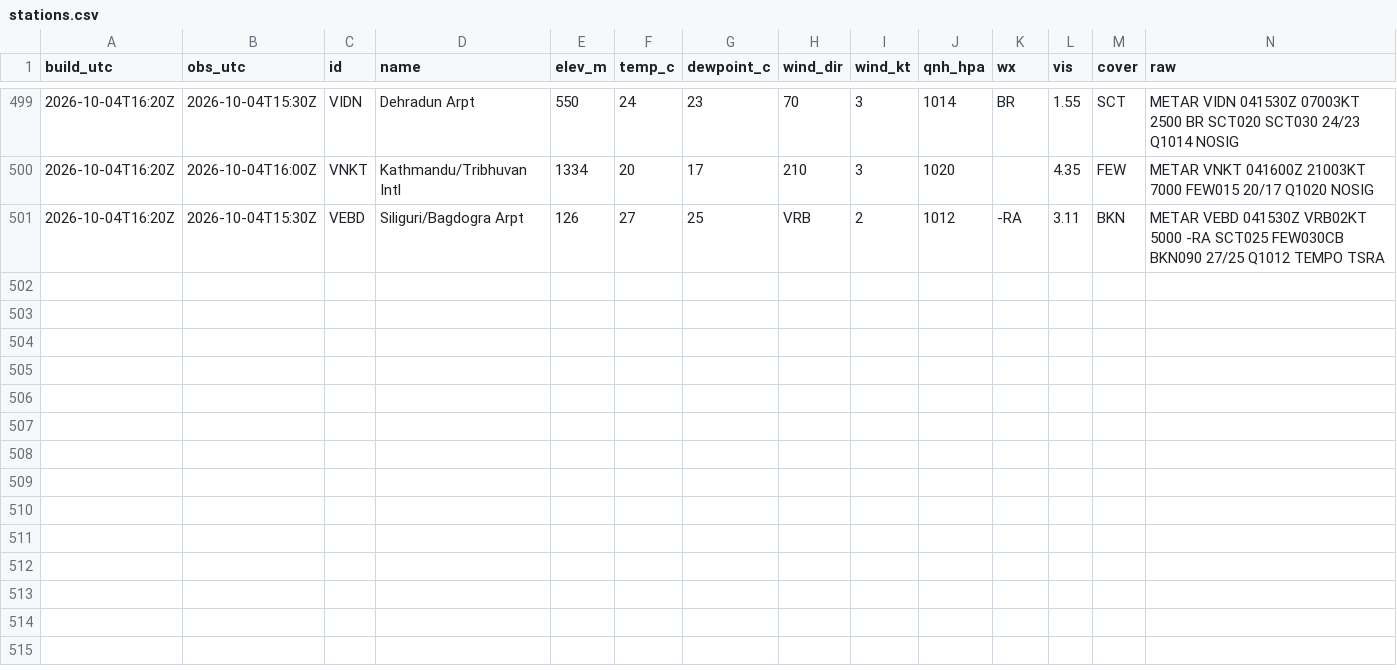
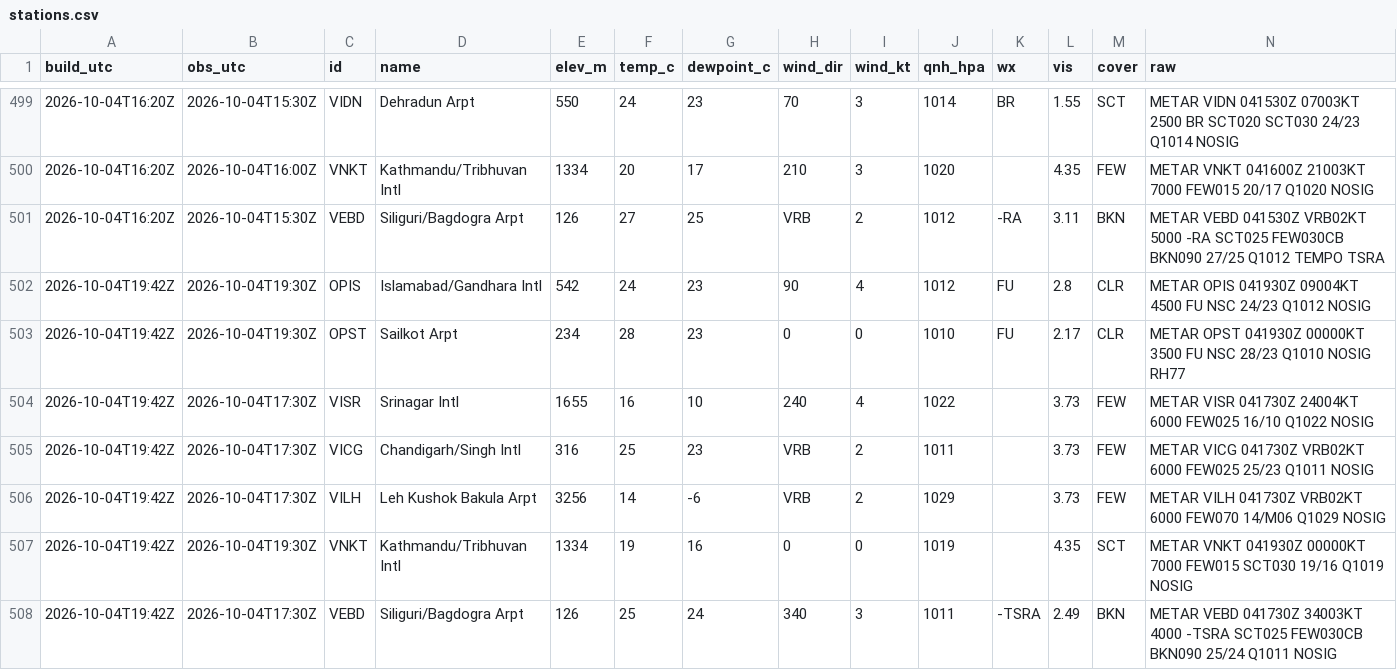
Before and after one commit to rahulbhargavain/himalaya-nowcast-atlas, a CSV file: stations.csv, drawn as a sheet; only a part is shown, gaps mark what is left out; the diff names each change by its address in the sheet, - before the commit and + after, or states it on an @@ line.

```diff
--- a/stations.csv
+++ b/stations.csv
+row 502: 2026-10-04T19:42Z | 2026-10-04T19:30Z | OPIS | Islamabad/Gandhara Intl | 542 | 24 | 23 | 90 | 4 | 1012 | FU | 2.8 | CLR | METAR OPIS 041930Z 09004KT 4500 FU NSC 24/23 Q1012 NOSIG
+row 503: 2026-10-04T19:42Z | 2026-10-04T19:30Z | OPST | Sailkot Arpt | 234 | 28 | 23 | 0 | 0 | 1010 | FU | 2.17 | CLR | METAR OPST 041930Z 00000KT 3500 FU NSC 28/23 Q1010 NOSIG RH77
+row 504: 2026-10-04T19:42Z | 2026-10-04T17:30Z | VISR | Srinagar Intl | 1655 | 16 | 10 | 240 | 4 | 1022 |  | 3.73 | FEW | METAR VISR 041730Z 24004KT 6000 FEW025 16/10 Q1022 NOSIG
+row 505: 2026-10-04T19:42Z | 2026-10-04T17:30Z | VICG | Chandigarh/Singh Intl | 316 | 25 | 23 | VRB | 2 | 1011 |  | 3.73 | FEW | METAR VICG 041730Z VRB02KT 6000 FEW025 25/23 Q1011 NOSIG
+row 506: 2026-10-04T19:42Z | 2026-10-04T17:30Z | VILH | Leh Kushok Bakula Arpt | 3256 | 14 | -6 | VRB | 2 | 1029 |  | 3.73 | FEW | METAR VILH 041730Z VRB02KT 6000 FEW070 14/M06 Q1029 NOSIG
+row 507: 2026-10-04T19:42Z | 2026-10-04T19:30Z | VNKT | Kathmandu/Tribhuvan Intl | 1334 | 19 | 16 | 0 | 0 | 1019 |  | 4.35 | SCT | METAR VNKT 041930Z 00000KT 7000 FEW015 SCT030 19/16 Q1019 NOSIG
+row 508: 2026-10-04T19:42Z | 2026-10-04T17:30Z | VEBD | Siliguri/Bagdogra Arpt | 126 | 25 | 24 | 340 | 3 | 1011 | -TSRA | 2.49 | BKN | METAR VEBD 041730Z 34003KT 4000 -TSRA SCT025 FEW030CB BKN090 25/24 Q1011 NOSIG
```
Also changed, not shown: builds.csv, gauges.csv, 9 other files.
